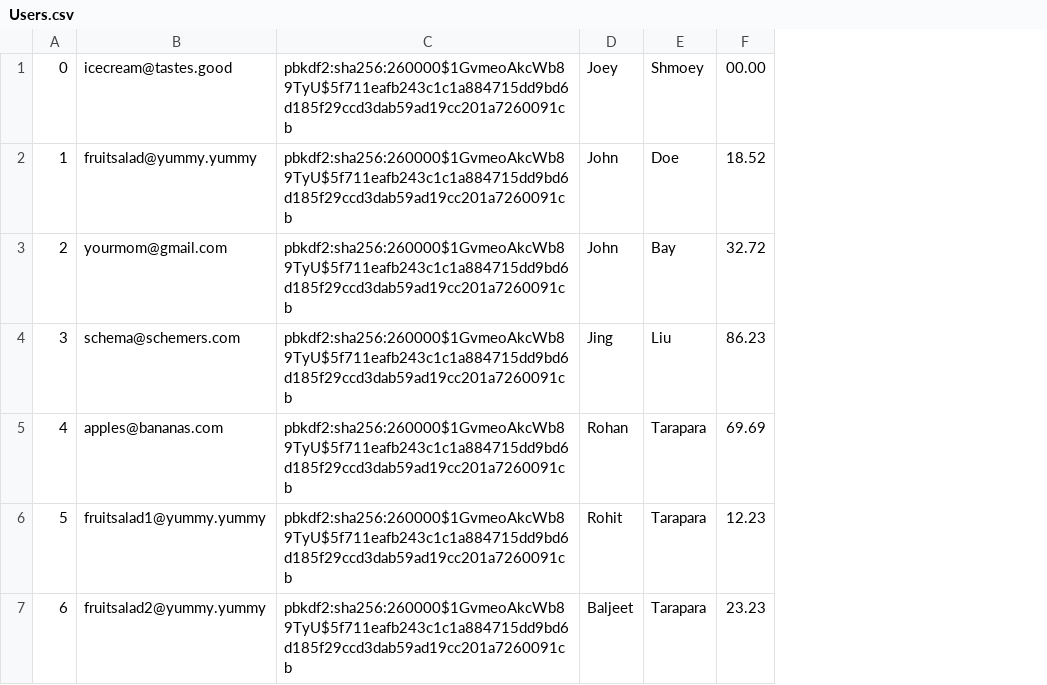
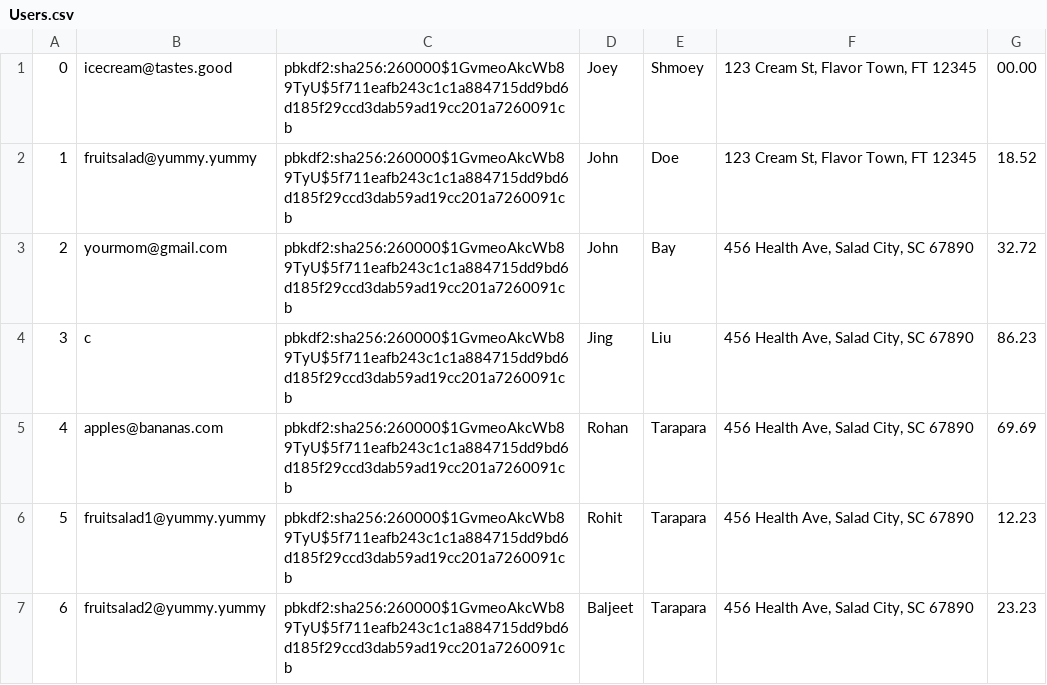
Before and after one commit to tossinramen/mini-amazon, a CSV file: db/data/Users.csv, drawn as a sheet; the diff names each change by its address in the sheet, - before the commit and + after, or states it on an @@ line.

Commit message:
changed create.sql for users, generated correct users.csv with address and balance

```diff
--- a/db/data/Users.csv
+++ b/db/data/Users.csv
+column F, rows 1-7: 123 Cream St, Flavor Town, FT 12345 | 123 Cream St, Flavor Town, FT 12345 | 456 Health Ave, Salad City, SC 67890 | 456 Health Ave, Salad City, SC 67890 | 456 Health Ave, Salad City, SC 67890 | 456 Health Ave, Salad City, SC 67890 | 456 Health Ave, Salad City, SC 67890
-B4: schema@schemers.com
+B4: c
```
Also changed, not shown: 5 other files.
